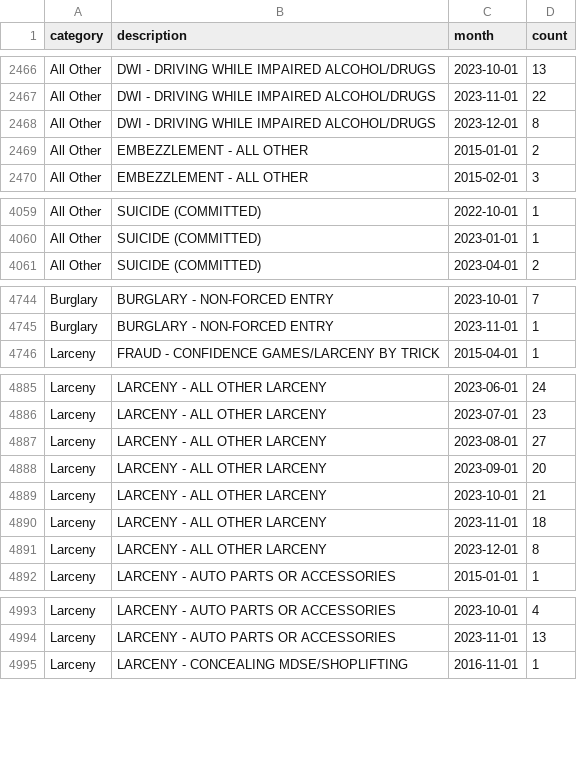
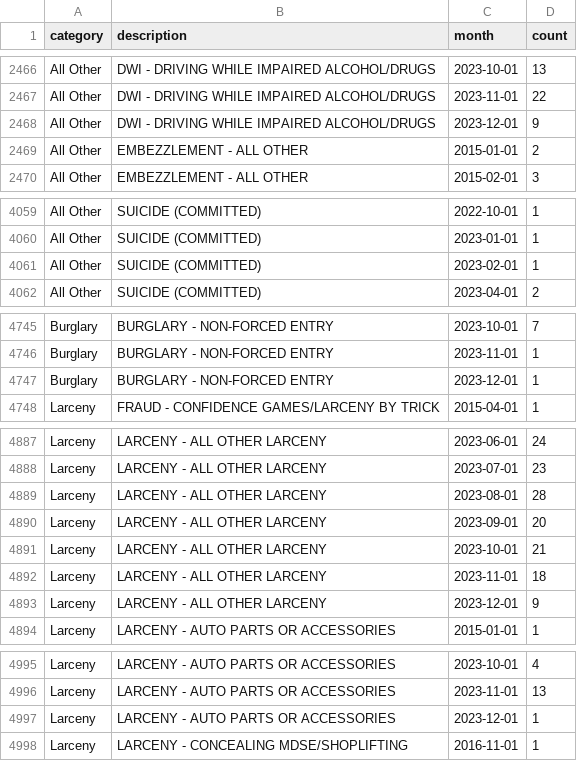
Before and after one commit to abcotvdata/safetytracker_cary, a CSV file: data/output/monthly/citywide_detailed_monthly.csv, drawn as a sheet; only a part is shown, gaps mark what is left out; the diff covers the shown part only.

Commit message:
New crime data collected

```diff
--- a/data/output/monthly/citywide_detailed_monthly.csv
+++ b/data/output/monthly/citywide_detailed_monthly.csv
@@ -2467,3 +2467,3 @@ All Other,DWI - DRIVING WHILE IMPAIRED ALCOHOL/DRUGS,2023-10-01,13
 All Other,DWI - DRIVING WHILE IMPAIRED ALCOHOL/DRUGS,2023-11-01,22
-All Other,DWI - DRIVING WHILE IMPAIRED ALCOHOL/DRUGS,2023-12-01,8
+All Other,DWI - DRIVING WHILE IMPAIRED ALCOHOL/DRUGS,2023-12-01,9
 All Other,EMBEZZLEMENT - ALL OTHER,2015-01-01,2
@@ -4060,2 +4060,3 @@ All Other,SUICIDE (COMMITTED),2022-10-01,1
 All Other,SUICIDE (COMMITTED),2023-01-01,1
+All Other,SUICIDE (COMMITTED),2023-02-01,1
 All Other,SUICIDE (COMMITTED),2023-04-01,2
@@ -4745,2 +4746,3 @@ Burglary,BURGLARY - NON-FORCED ENTRY,2023-10-01,7
 Burglary,BURGLARY - NON-FORCED ENTRY,2023-11-01,1
+Burglary,BURGLARY - NON-FORCED ENTRY,2023-12-01,1
 Larceny,FRAUD - CONFIDENCE GAMES/LARCENY BY TRICK,2015-04-01,1
@@ -4886,3 +4888,3 @@ Larceny,LARCENY - ALL OTHER LARCENY,2023-06-01,24
 Larceny,LARCENY - ALL OTHER LARCENY,2023-07-01,23
-Larceny,LARCENY - ALL OTHER LARCENY,2023-08-01,27
+Larceny,LARCENY - ALL OTHER LARCENY,2023-08-01,28
 Larceny,LARCENY - ALL OTHER LARCENY,2023-09-01,20
@@ -4890,3 +4892,3 @@ Larceny,LARCENY - ALL OTHER LARCENY,2023-10-01,21
 Larceny,LARCENY - ALL OTHER LARCENY,2023-11-01,18
-Larceny,LARCENY - ALL OTHER LARCENY,2023-12-01,8
+Larceny,LARCENY - ALL OTHER LARCENY,2023-12-01,9
 Larceny,LARCENY - AUTO PARTS OR ACCESSORIES,2015-01-01,1
@@ -4994,2 +4996,3 @@ Larceny,LARCENY - AUTO PARTS OR ACCESSORIES,2023-10-01,4
 Larceny,LARCENY - AUTO PARTS OR ACCESSORIES,2023-11-01,13
+Larceny,LARCENY - AUTO PARTS OR ACCESSORIES,2023-12-01,1
 Larceny,LARCENY - CONCEALING MDSE/SHOPLIFTING,2016-11-01,1
```
Also changed, not shown: 6 edited cells elsewhere in this file, data/output/city/citywide_type.csv, data/output/districts/district_detailed.csv, 33 other files.
